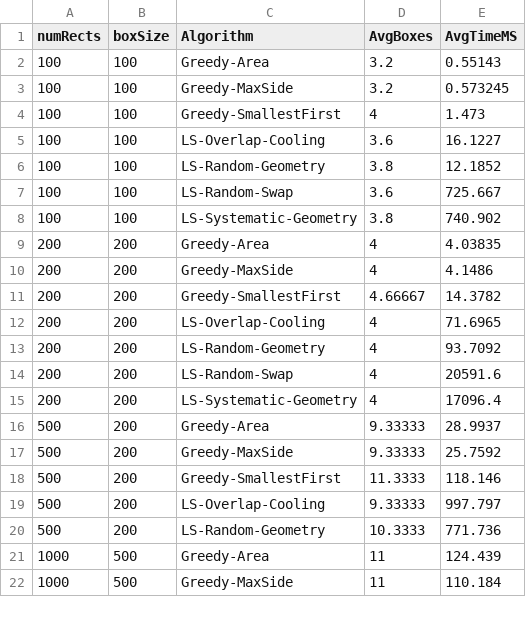
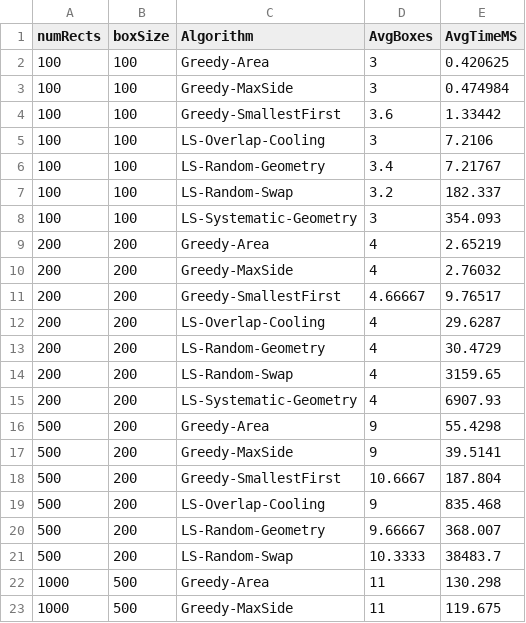
Before and after one commit to anachioca/OptimizationAlgorithms, a CSV file: full_test_log.csv, drawn as a sheet; only a part is shown; the diff covers the shown part only.

Commit message:
Improved Swap. Add README.md

```diff
--- a/full_test_log.csv
+++ b/full_test_log.csv
@@ -1,22 +1,23 @@
 numRects;boxSize;Algorithm;AvgBoxes;AvgTimeMS
-100;100;Greedy-Area;3.2;0.55143
-100;100;Greedy-MaxSide;3.2;0.573245
-100;100;Greedy-SmallestFirst;4;1.473
-100;100;LS-Overlap-Cooling;3.6;16.1227
-100;100;LS-Random-Geometry;3.8;12.1852
-100;100;LS-Random-Swap;3.6;725.667
-100;100;LS-Systematic-Geometry;3.8;740.902
-200;200;Greedy-Area;4;4.03835
-200;200;Greedy-MaxSide;4;4.1486
-200;200;Greedy-SmallestFirst;4.66667;14.3782
-200;200;LS-Overlap-Cooling;4;71.6965
-200;200;LS-Random-Geometry;4;93.7092
-200;200;LS-Random-Swap;4;20591.6
-200;200;LS-Systematic-Geometry;4;17096.4
-500;200;Greedy-Area;9.33333;28.9937
-500;200;Greedy-MaxSide;9.33333;25.7592
-500;200;Greedy-SmallestFirst;11.3333;118.146
-500;200;LS-Overlap-Cooling;9.33333;997.797
-500;200;LS-Random-Geometry;10.3333;771.736
-1000;500;Greedy-Area;11;124.439
-1000;500;Greedy-MaxSide;11;110.184
+100;100;Greedy-Area;3;0.420625
+100;100;Greedy-MaxSide;3;0.474984
+100;100;Greedy-SmallestFirst;3.6;1.33442
+100;100;LS-Overlap-Cooling;3;7.2106
+100;100;LS-Random-Geometry;3.4;7.21767
+100;100;LS-Random-Swap;3.2;182.337
+100;100;LS-Systematic-Geometry;3;354.093
+200;200;Greedy-Area;4;2.65219
+200;200;Greedy-MaxSide;4;2.76032
+200;200;Greedy-SmallestFirst;4.66667;9.76517
+200;200;LS-Overlap-Cooling;4;29.6287
+200;200;LS-Random-Geometry;4;30.4729
+200;200;LS-Random-Swap;4;3159.65
+200;200;LS-Systematic-Geometry;4;6907.93
+500;200;Greedy-Area;9;55.4298
+500;200;Greedy-MaxSide;9;39.5141
+500;200;Greedy-SmallestFirst;10.6667;187.804
+500;200;LS-Overlap-Cooling;9;835.468
+500;200;LS-Random-Geometry;9.66667;368.007
+500;200;LS-Random-Swap;10.3333;38483.7
+1000;500;Greedy-Area;11;130.298
+1000;500;Greedy-MaxSide;11;119.675
```
Also changed, not shown: 1 added row and 5 edited cells elsewhere in this file, quick_test_log.csv, 10 other files.
